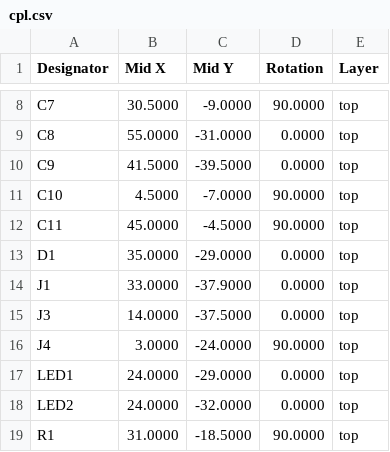
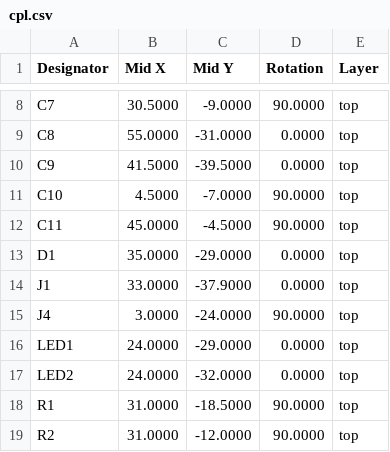
Before and after one commit to ai-outfitter/outfitter-playground, a CSV file: hardware/pnb-1/fab/cpl.csv, drawn as a sheet; only a part is shown, gaps mark what is left out; the shorter side is filled out with more unchanged rows.

```diff
--- a/hardware/pnb-1/fab/cpl.csv
+++ b/hardware/pnb-1/fab/cpl.csv
@@ -14,3 +14,2 @@ Designator,Mid X,Mid Y,Rotation,Layer
 "J1",33.0000,-37.9000,0.0000,top
-"J3",14.0000,-37.5000,0.0000,top
 "J4",3.0000,-24.0000,90.0000,top
```
Also changed, not shown: hardware/pnb-1/fab/bom.csv, 48 other files.
